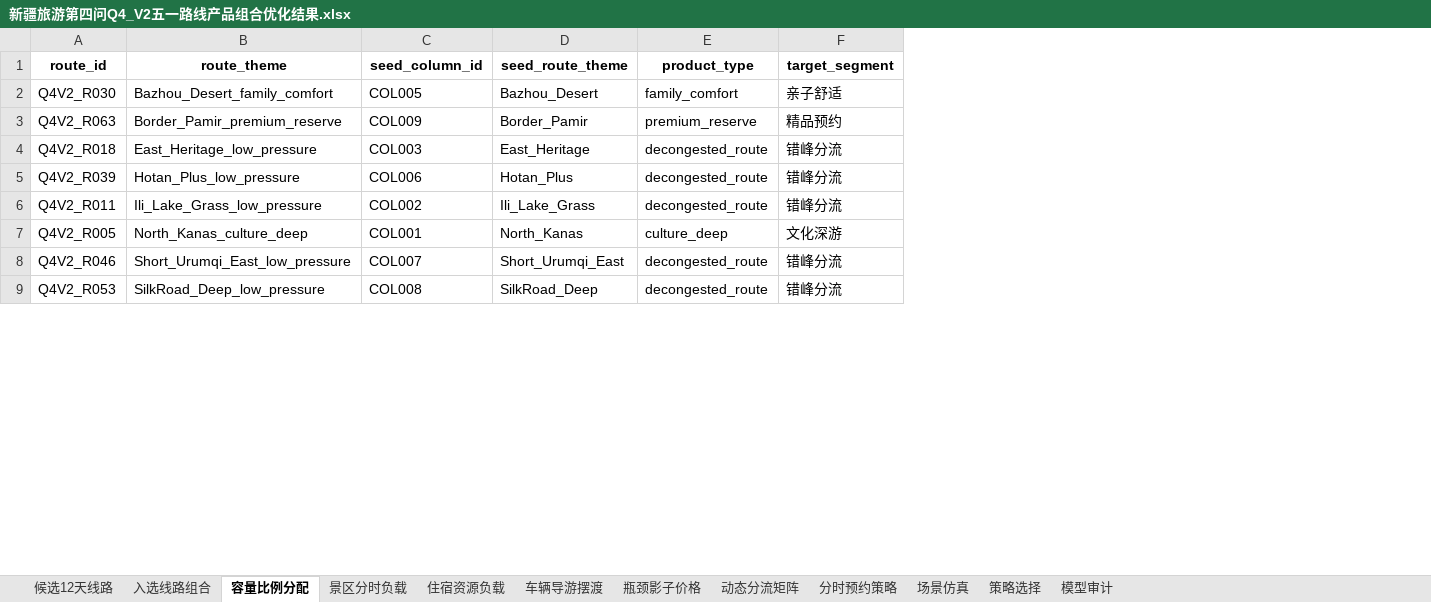
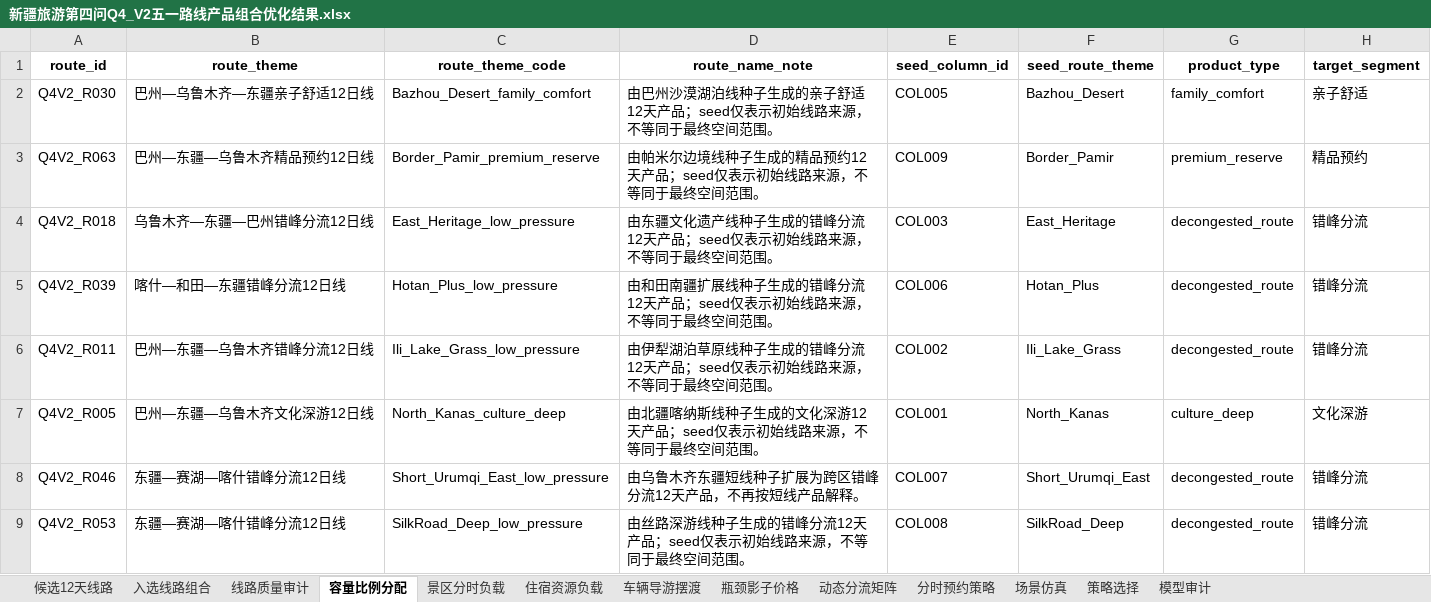
Before and after one commit to Nick-zh-jsauhd/xinjiang-tourism-optimization, an Excel workbook: 第四问_五一容量接待优化材料包/09_Q4_V2_12天线路产品组合与分时容量优化/reports/新疆旅游第四问Q4_V2五一路线产品组合优化结果.xlsx, sheet 容量比例分配, drawn as a sheet; only a part is shown; values as stored, in another font and other column widths than the file's, no borders; addresses are those after the commit; the diff names each change by its address in the sheet, - before the commit and + after, or states it on an @@ line.

```diff
--- a/第四问_五一容量接待优化材料包/09_Q4_V2_12天线路产品组合与分时容量优化/reports/新疆旅游第四问Q4_V2五一路线产品组合优化结果.xlsx (sheet 容量比例分配)
+++ b/第四问_五一容量接待优化材料包/09_Q4_V2_12天线路产品组合与分时容量优化/reports/新疆旅游第四问Q4_V2五一路线产品组合优化结果.xlsx (sheet 容量比例分配)
+sheet tab: 线路质量审计
+column B (route_theme), rows 2-9: 巴州—乌鲁木齐—东疆亲子舒适12日线 | 巴州—东疆—乌鲁木齐精品预约12日线 | 乌鲁木齐—东疆—巴州错峰分流12日线 | 喀什—和田—东疆错峰分流12日线 | 巴州—东疆—乌鲁木齐错峰分流12日线 | 巴州—东疆—乌鲁木齐文化深游12日线 | 东疆—赛湖—喀什错峰分流12日线 | 东疆—赛湖—喀什错峰分流12日线
+column D (route_name_note), rows 2-9: 由巴州沙漠湖泊线种子生成的亲子舒适12天产品；seed仅表示初始线路来源，不等同于最终空间范围。 | 由帕米尔边境线种子生成的精品预约12天产品；seed仅表示初始线路来源，不等同于最终空间范围。 | 由东疆文化遗产线种子生成的错峰分流12天产品；seed仅表示初始线路来源，不等同于最终空间范围。 | 由和田南疆扩展线种子生成的错峰分流12天产品；seed仅表示初始线路来源，不等同于最终空间范围。 | 由伊犁湖泊草原线种子生成的错峰分流12天产品；seed仅表示初始线路来源，不等同于最终空间范围。 | 由北疆喀纳斯线种子生成的文化深游12天产品；seed仅表示初始线路来源，不等同于最终空间范围。 | 由乌鲁木齐东疆短线种子扩展为跨区错峰分流12天产品，不再按短线产品解释。 | 由丝路深游线种子生成的错峰分流12天产品；seed仅表示初始线路来源，不等同于最终空间范围。
-C1: route_theme
+C1: route_theme_code
```
Also changed, not shown: sheet 动态分流矩阵, sheet 模型审计, sheet 入选线路组合, sheet 候选12天线路, sheet 策略选择, 16 other files.
